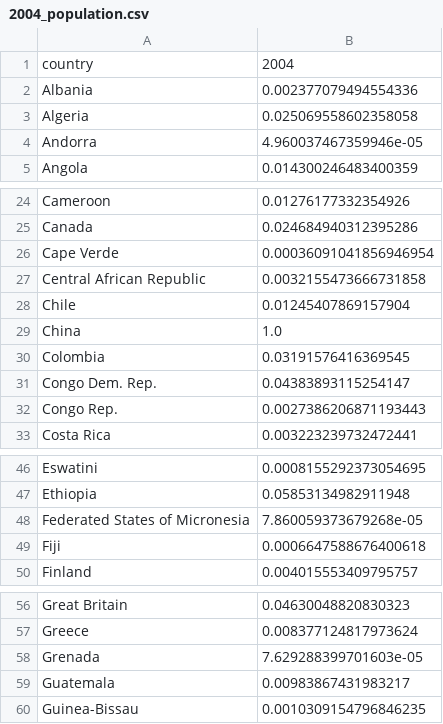
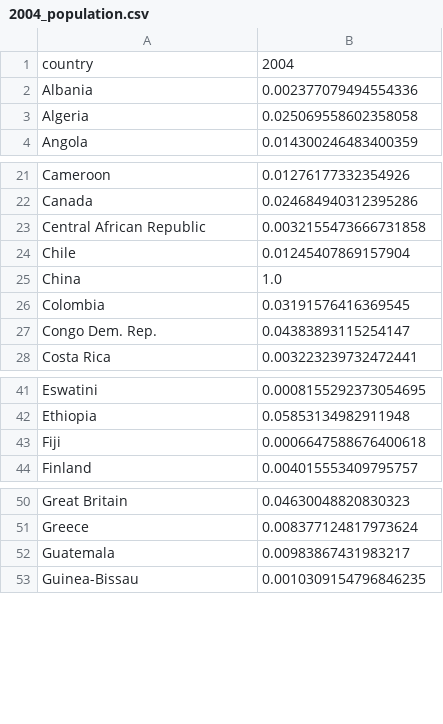
Before and after one commit to Jmuhleman/GML, a CSV file: data_cleaned/population/2004_population.csv, drawn as a sheet; only a part is shown, gaps mark what is left out; the diff covers the shown part only; the diff names each change by its address in the sheet, - before the commit and + after, or states it on an @@ line.

```diff
--- a/data_cleaned/population/2004_population.csv
+++ b/data_cleaned/population/2004_population.csv
-row 4: Andorra | 4.960037467359946e-05
-row 26: Cape Verde | 0.00036091041856946954
-row 32: Congo Rep. | 0.0027386206871193443
-row 48: Federated States of Micronesia | 7.860059373679268e-05
-row 58: Grenada | 7.629288399701603e-05
```
Also changed, not shown: 15 removed rows elsewhere in this file, data_cleaned/population/1992_population.csv, data_cleaned/population/2020_population.csv, 43 other files.
